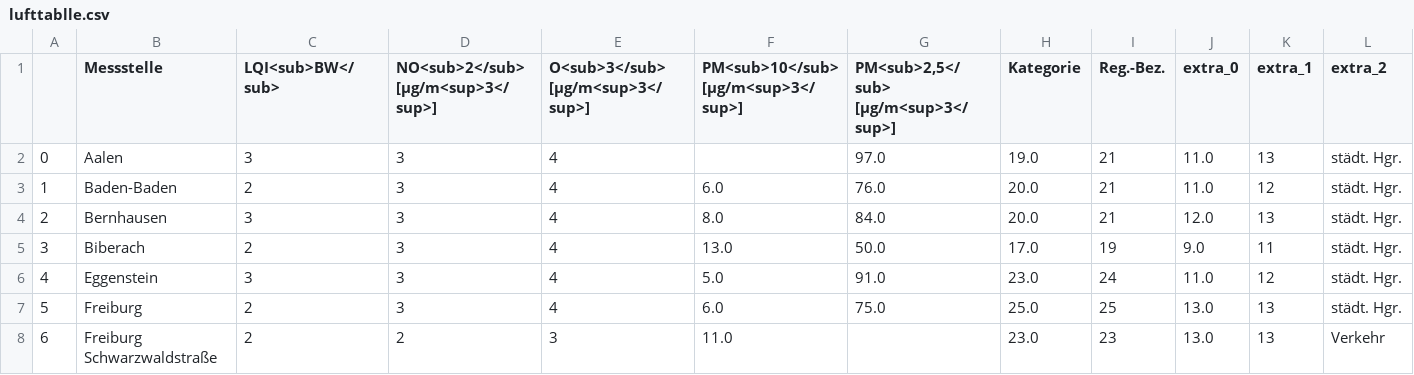
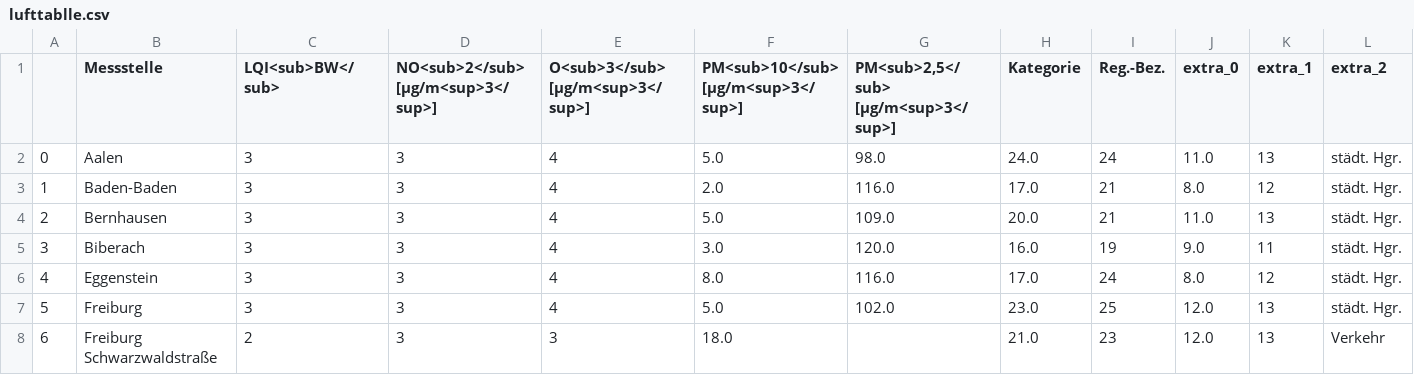
Before and after one commit to Sprossenboxer/feinstaub_bw, a CSV file: lufttablle.csv, drawn as a sheet; only a part is shown; the diff covers the shown part only; the diff names each change by its address in the sheet, - before the commit and + after, or states it on an @@ line.

```diff
--- a/lufttablle.csv
+++ b/lufttablle.csv
-F2: (empty)
+F2: 5.0
-G2: 97.0
+G2: 98.0
-H2 (Kategorie): 19.0
+H2 (Kategorie): 24.0
-I2 (Reg.-Bez.): 21
+I2 (Reg.-Bez.): 24
-C3 (LQI<sub>BW</sub>): 2
+C3 (LQI<sub>BW</sub>): 3
-F3: 6.0
+F3: 2.0
-G3: 76.0
+G3: 116.0
-H3 (Kategorie): 20.0
+H3 (Kategorie): 17.0
-J3 (extra_0): 11.0
+J3 (extra_0): 8.0
-F4: 8.0
+F4: 5.0
-G4: 84.0
+G4: 109.0
-J4 (extra_0): 12.0
+J4 (extra_0): 11.0
-C5 (LQI<sub>BW</sub>): 2
+C5 (LQI<sub>BW</sub>): 3
-F5: 13.0
+F5: 3.0
-G5: 50.0
+G5: 120.0
-H5 (Kategorie): 17.0
+H5 (Kategorie): 16.0
-F6: 5.0
+F6: 8.0
-G6: 91.0
+G6: 116.0
-H6 (Kategorie): 23.0
+H6 (Kategorie): 17.0
-J6 (extra_0): 11.0
+J6 (extra_0): 8.0
-C7 (LQI<sub>BW</sub>): 2
+C7 (LQI<sub>BW</sub>): 3
-F7: 6.0
+F7: 5.0
-G7: 75.0
+G7: 102.0
-H7 (Kategorie): 25.0
+H7 (Kategorie): 23.0
-J7:J8 (extra_0): 13.0
+J7:J8 (extra_0): 12.0
-D8: 2
+D8: 3
-F8: 11.0
+F8: 18.0
-H8 (Kategorie): 23.0
+H8 (Kategorie): 21.0
```
Also changed, not shown: 120 edited cells elsewhere in this file.
